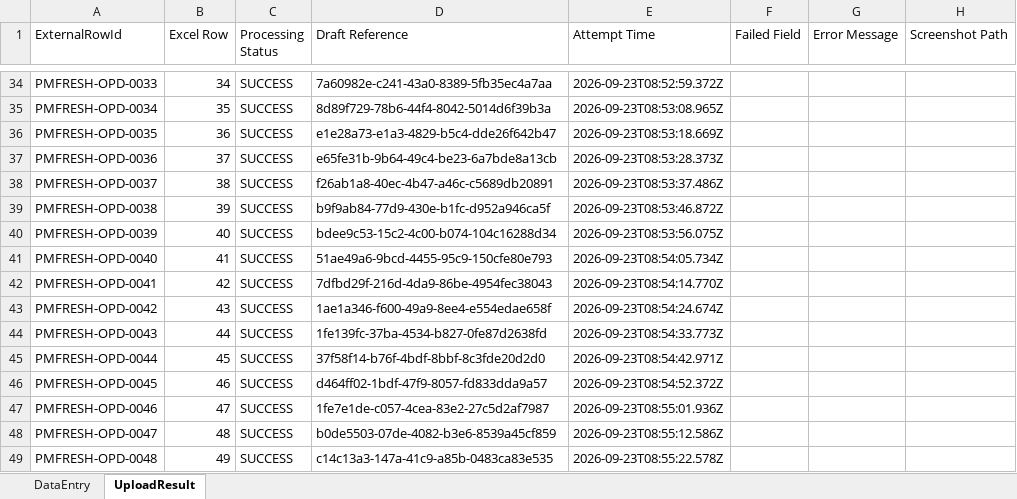
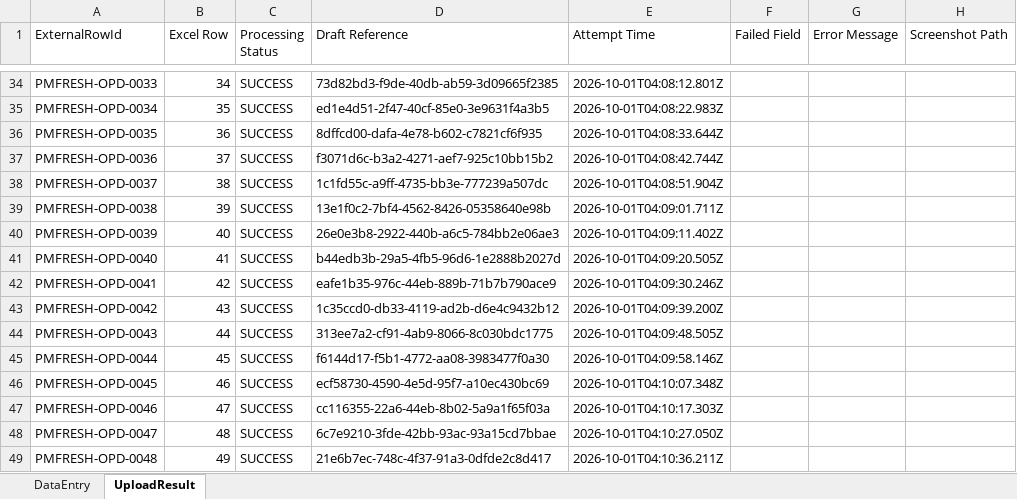
Before and after one commit to NurNishu1418/elogbook-automation, an Excel workbook: generated-data/copy data/2nd 2nd/BCPS_Patient_Management_TESTONLY_66_FRESH_2026-09-17.xlsx, sheet UploadResult, drawn as a sheet; only a part is shown, gaps mark what is left out; values as stored, in another font and other column widths than the file's, no borders; the diff covers the shown part only; the diff names each change by its address in the sheet, - before the commit and + after, or states it on an @@ line.

```diff
--- a/generated-data/copy data/2nd 2nd/BCPS_Patient_Management_TESTONLY_66_FRESH_2026-09-17.xlsx (sheet UploadResult)
+++ b/generated-data/copy data/2nd 2nd/BCPS_Patient_Management_TESTONLY_66_FRESH_2026-09-17.xlsx (sheet UploadResult)
-D34 (Draft Reference): 7a60982e-c241-43a0-8389-5fb35ec4a7aa
+D34 (Draft Reference): 73d82bd3-f9de-40db-ab59-3d09665f2385
-E34 (Attempt Time): 2026-09-23T08:52:59.372Z
+E34 (Attempt Time): 2026-10-01T04:08:12.801Z
-D35 (Draft Reference): 8d89f729-78b6-44f4-8042-5014d6f39b3a
+D35 (Draft Reference): ed1e4d51-2f47-40cf-85e0-3e9631f4a3b5
-E35 (Attempt Time): 2026-09-23T08:53:08.965Z
+E35 (Attempt Time): 2026-10-01T04:08:22.983Z
-D36 (Draft Reference): e1e28a73-e1a3-4829-b5c4-dde26f642b47
+D36 (Draft Reference): 8dffcd00-dafa-4e78-b602-c7821cf6f935
-E36 (Attempt Time): 2026-09-23T08:53:18.669Z
+E36 (Attempt Time): 2026-10-01T04:08:33.644Z
-D37 (Draft Reference): e65fe31b-9b64-49c4-be23-6a7bde8a13cb
+D37 (Draft Reference): f3071d6c-b3a2-4271-aef7-925c10bb15b2
-E37 (Attempt Time): 2026-09-23T08:53:28.373Z
+E37 (Attempt Time): 2026-10-01T04:08:42.744Z
-D38 (Draft Reference): f26ab1a8-40ec-4b47-a46c-c5689db20891
+D38 (Draft Reference): 1c1fd55c-a9ff-4735-bb3e-777239a507dc
-E38 (Attempt Time): 2026-09-23T08:53:37.486Z
+E38 (Attempt Time): 2026-10-01T04:08:51.904Z
-D39 (Draft Reference): b9f9ab84-77d9-430e-b1fc-d952a946ca5f
+D39 (Draft Reference): 13e1f0c2-7bf4-4562-8426-05358640e98b
-E39 (Attempt Time): 2026-09-23T08:53:46.872Z
+E39 (Attempt Time): 2026-10-01T04:09:01.711Z
-D40 (Draft Reference): bdee9c53-15c2-4c00-b074-104c16288d34
+D40 (Draft Reference): 26e0e3b8-2922-440b-a6c5-784bb2e06ae3
-E40 (Attempt Time): 2026-09-23T08:53:56.075Z
+E40 (Attempt Time): 2026-10-01T04:09:11.402Z
-D41 (Draft Reference): 51ae49a6-9bcd-4455-95c9-150cfe80e793
+D41 (Draft Reference): b44edb3b-29a5-4fb5-96d6-1e2888b2027d
-E41 (Attempt Time): 2026-09-23T08:54:05.734Z
+E41 (Attempt Time): 2026-10-01T04:09:20.505Z
-D42 (Draft Reference): 7dfbd29f-216d-4da9-86be-4954fec38043
+D42 (Draft Reference): eafe1b35-976c-44eb-889b-71b7b790ace9
-E42 (Attempt Time): 2026-09-23T08:54:14.770Z
+E42 (Attempt Time): 2026-10-01T04:09:30.246Z
-D43 (Draft Reference): 1ae1a346-f600-49a9-8ee4-e554edae658f
+D43 (Draft Reference): 1c35ccd0-db33-4119-ad2b-d6e4c9432b12
-E43 (Attempt Time): 2026-09-23T08:54:24.674Z
+E43 (Attempt Time): 2026-10-01T04:09:39.200Z
-D44 (Draft Reference): 1fe139fc-37ba-4534-b827-0fe87d2638fd
+D44 (Draft Reference): 313ee7a2-cf91-4ab9-8066-8c030bdc1775
-E44 (Attempt Time): 2026-09-23T08:54:33.773Z
+E44 (Attempt Time): 2026-10-01T04:09:48.505Z
-D45 (Draft Reference): 37f58f14-b76f-4bdf-8bbf-8c3fde20d2d0
+D45 (Draft Reference): f6144d17-f5b1-4772-aa08-3983477f0a30
-E45 (Attempt Time): 2026-09-23T08:54:42.971Z
+E45 (Attempt Time): 2026-10-01T04:09:58.146Z
-D46 (Draft Reference): d464ff02-1bdf-47f9-8057-fd833dda9a57
+D46 (Draft Reference): ecf58730-4590-4e5d-95f7-a10ec430bc69
-E46 (Attempt Time): 2026-09-23T08:54:52.372Z
+E46 (Attempt Time): 2026-10-01T04:10:07.348Z
-D47 (Draft Reference): 1fe7e1de-c057-4cea-83e2-27c5d2af7987
+D47 (Draft Reference): cc116355-22a6-44eb-8b02-5a9a1f65f03a
-E47 (Attempt Time): 2026-09-23T08:55:01.936Z
+E47 (Attempt Time): 2026-10-01T04:10:17.303Z
-D48 (Draft Reference): b0de5503-07de-4082-b3e6-8539a45cf859
+D48 (Draft Reference): 6c7e9210-3fde-42bb-93ac-93a15cd7bbae
-E48 (Attempt Time): 2026-09-23T08:55:12.586Z
+E48 (Attempt Time): 2026-10-01T04:10:27.050Z
-D49 (Draft Reference): c14c13a3-147a-41c9-a85b-0483ca83e535
+D49 (Draft Reference): 21e6b7ec-748c-4f37-91a3-0dfde2c8d417
-E49 (Attempt Time): 2026-09-23T08:55:22.578Z
+E49 (Attempt Time): 2026-10-01T04:10:36.211Z
```
Also changed, not shown: 1 removed row and 98 edited cells elsewhere in this sheet, generated-data/copy data/2nd 2nd/BCPS_AutoScript_Final_Input_Naturalized_2lt2nd.xlsx, 10 other files.
